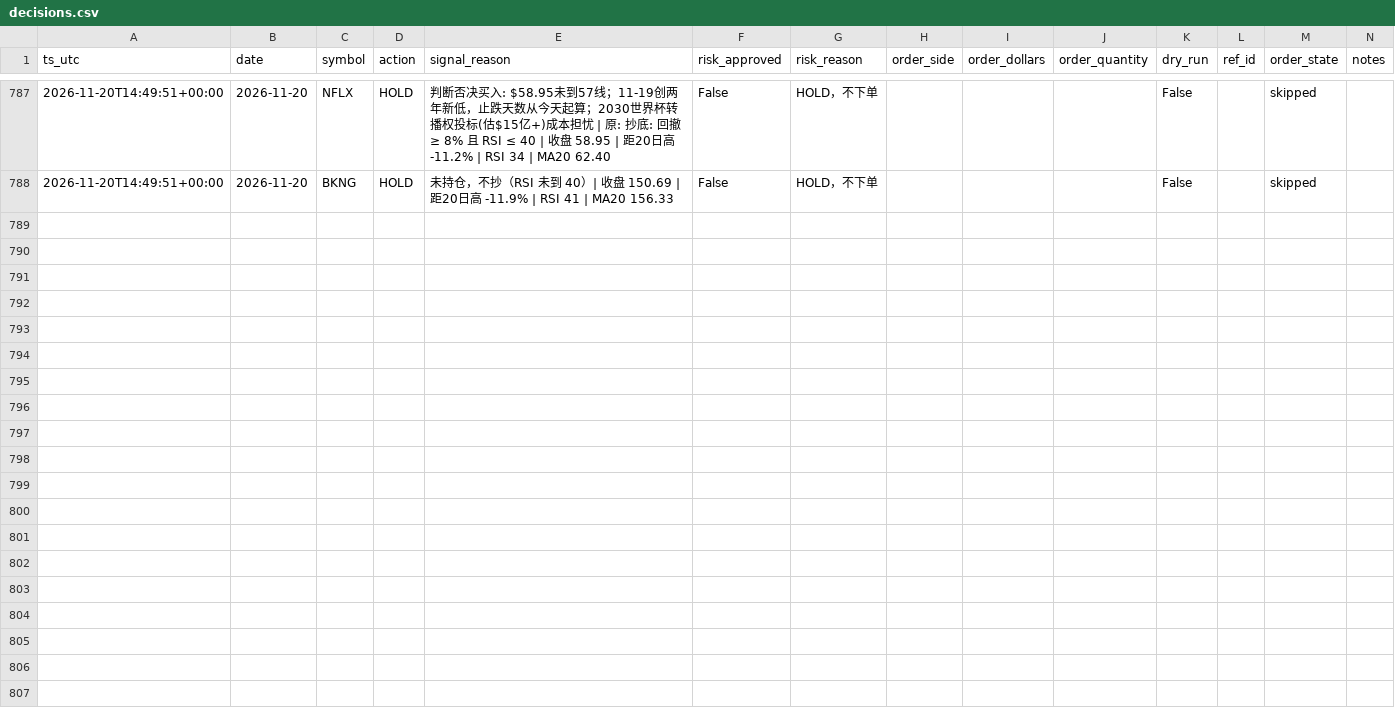
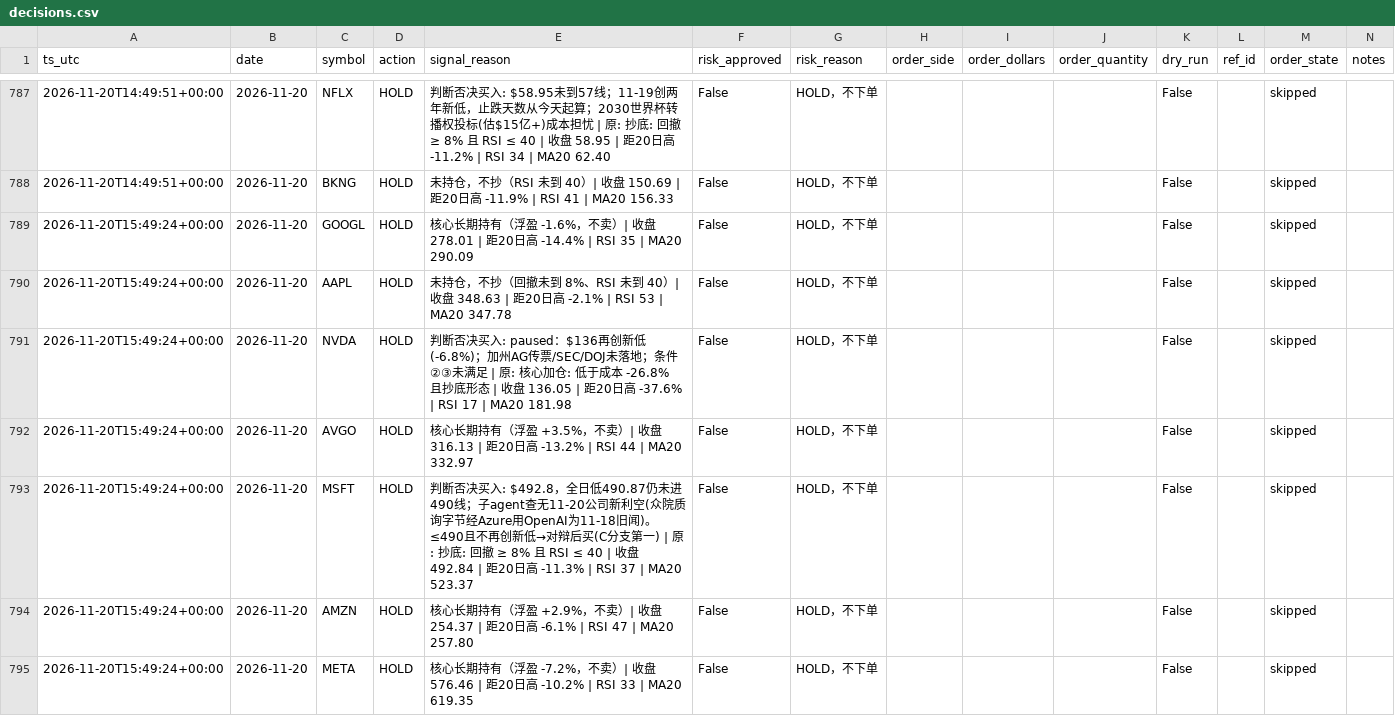
Before and after one commit to Lilylu0718/robinhood, a CSV file: decisions.csv, drawn as a sheet; only a part is shown, gaps mark what is left out; the diff covers the shown part only.

```diff
--- a/decisions.csv
+++ b/decisions.csv
@@ -788 +788,8 @@ ts_utc,date,symbol,action,signal_reason,risk_approved,risk_reason,order_side,ord
 2026-11-20T14:49:51+00:00,2026-11-20,BKNG,HOLD,未持仓，不抄（RSI 未到 40）| 收盘 150.69 | 距20日高 -11.9% | RSI 41 | MA20 156.33,False,HOLD，不下单,,,,False,,skipped,
+2026-11-20T15:49:24+00:00,2026-11-20,GOOGL,HOLD,核心长期持有（浮盈 -1.6%，不卖）| 收盘 278.01 | 距20日高 -14.4% | RSI 35 | MA20 290.09,False,HOLD，不下单,,,,False,,skipped,
+2026-11-20T15:49:24+00:00,2026-11-20,AAPL,HOLD,未持仓，不抄（回撤未到 8%、RSI 未到 40）| 收盘 348.63 | 距20日高 -2.1% | RSI 53 | MA20 347.78,False,HOLD，不下单,,,,False,,skipped,
+2026-11-20T15:49:24+00:00,2026-11-20,NVDA,HOLD,判断否决买入: paused：$136再创新低(-6.8%)；加州AG传票/SEC/DOJ未落地；条件②③未满足 | 原: 核心加仓: 低于成本 -26.8% 且抄底形态 | 收盘 136.05 | 距20日高 -37.6% | RSI 17 | MA20 181.98,False,HOLD，不下单,,,,False,,skipped,
+2026-11-20T15:49:24+00:00,2026-11-20,AVGO,HOLD,核心长期持有（浮盈 +3.5%，不卖）| 收盘 316.13 | 距20日高 -13.2% | RSI 44 | MA20 332.97,False,HOLD，不下单,,,,False,,skipped,
+2026-11-20T15:49:24+00:00,2026-11-20,MSFT,HOLD,判断否决买入: $492.8，全日低490.87仍未进490线；子agent查无11-20公司新利空(众院质询字节经Azure用OpenAI为11-18旧闻)。≤490且不再创新低→对辩后买(C分支第一) | 原: 抄底: 回撤 ≥ 8% 且 RSI ≤ 40 | 收盘 492.84 | 距20日高 -11.3% | RSI 37 | MA20 523.37,False,HOLD，不下单,,,,False,,skipped,
+2026-11-20T15:49:24+00:00,2026-11-20,AMZN,HOLD,核心长期持有（浮盈 +2.9%，不卖）| 收盘 254.37 | 距20日高 -6.1% | RSI 47 | MA20 257.80,False,HOLD，不下单,,,,False,,skipped,
+2026-11-20T15:49:24+00:00,2026-11-20,META,HOLD,核心长期持有（浮盈 -7.2%，不卖）| 收盘 576.46 | 距20日高 -10.2% | RSI 33 | MA20 619.35,False,HOLD，不下单,,,,False,,skipped,
```
Also changed, not shown: 7 added rows elsewhere in this file, equity.csv, 4 other files.
